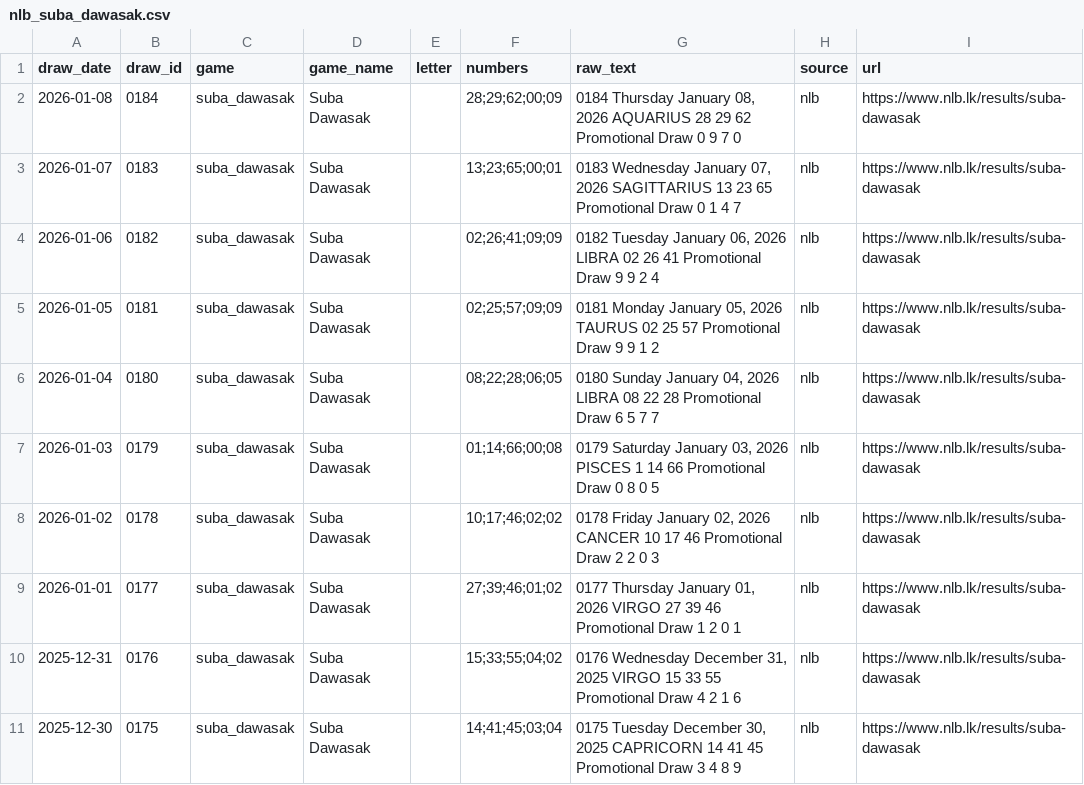
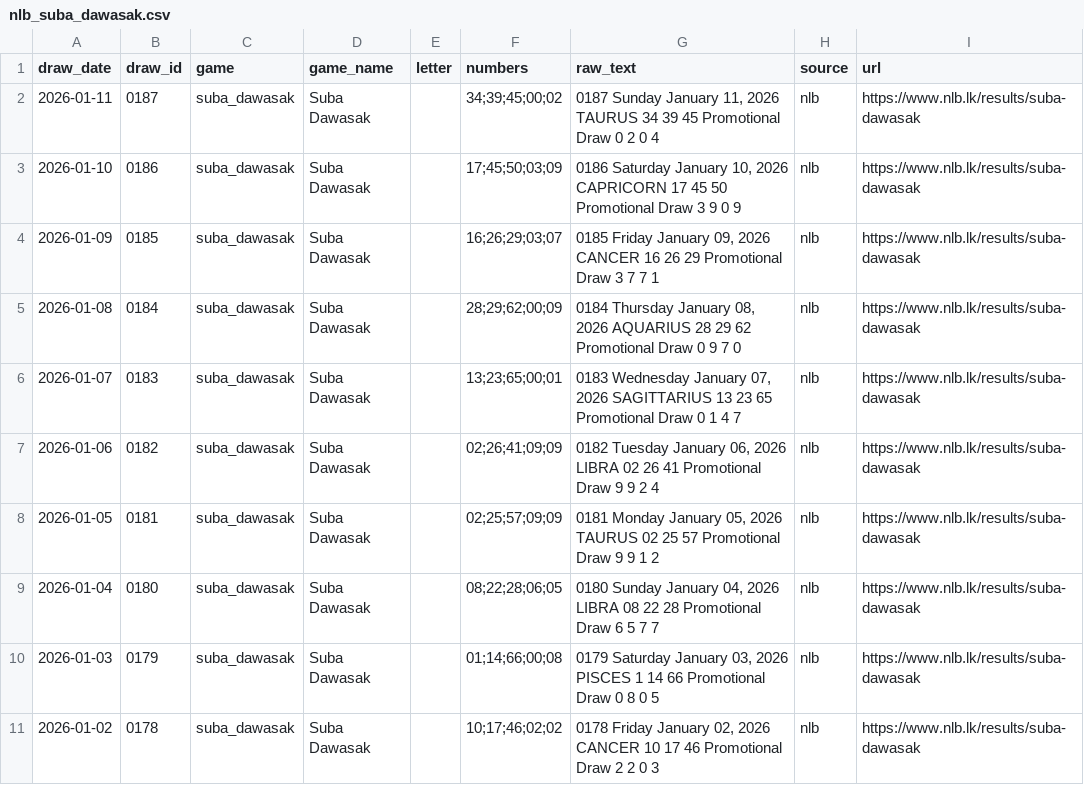
Before and after one commit to PathmikaW/lottery_analyzer, a CSV file: data/raw/nlb_suba_dawasak.csv, drawn as a sheet; only a part is shown; the shorter side is filled out with more unchanged rows; the diff names each change by its address in the sheet, - before the commit and + after, or states it on an @@ line.

```diff
--- a/data/raw/nlb_suba_dawasak.csv
+++ b/data/raw/nlb_suba_dawasak.csv
+row 2: 2026-01-11 | 0187 | suba_dawasak | Suba Dawasak |  | 34;39;45;00;02 | 0187 Sunday January 11, 2026 TAURUS 34 39 45 Promotional Draw 0 2 0 4 | nlb | https://www.nlb.lk/results/suba-dawasak
+row 3: 2026-01-10 | 0186 | suba_dawasak | Suba Dawasak |  | 17;45;50;03;09 | 0186 Saturday January 10, 2026 CAPRICORN 17 45 50 Promotional Draw 3 9 0 9 | nlb | https://www.nlb.lk/results/suba-dawasak
+row 4: 2026-01-09 | 0185 | suba_dawasak | Suba Dawasak |  | 16;26;29;03;07 | 0185 Friday January 09, 2026 CANCER 16 26 29 Promotional Draw 3 7 7 1 | nlb | https://www.nlb.lk/results/suba-dawasak
```
Also changed, not shown: data/raw/nlb_ada_sampatha.csv, data/raw/nlb_dhana_nidhanaya.csv, 21 other files.
